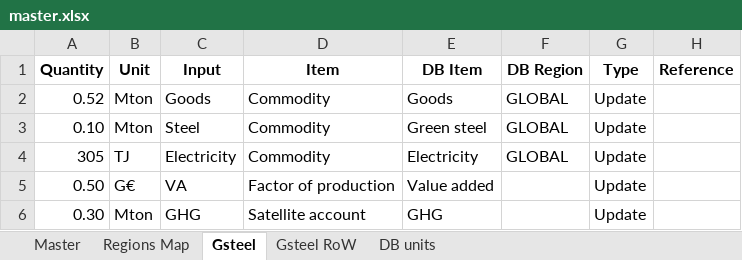
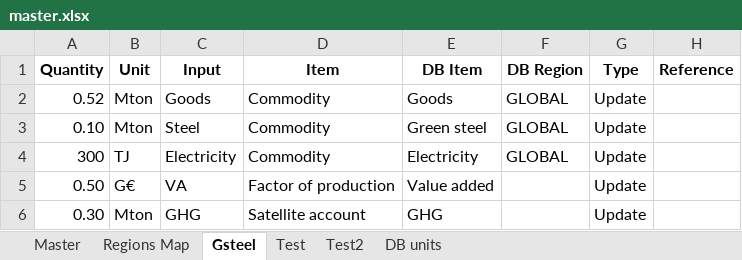
Before and after one commit to SESAM-Polimi/FIONA, an Excel workbook: conceptual test/master.xlsx, sheet Gsteel, drawn as a sheet; values as stored, in another font and other column widths than the file's, no borders; the diff names each change by its address in the sheet, - before the commit and + after, or states it on an @@ line.

```diff
--- a/conceptual test/master.xlsx (sheet Gsteel)
+++ b/conceptual test/master.xlsx (sheet Gsteel)
-sheet tab: Gsteel RoW
+sheet tab: Test
+sheet tab: Test2
-A4 (Quantity): 305
+A4 (Quantity): 300
```
Also changed, not shown: sheet Master, 2 other files.
